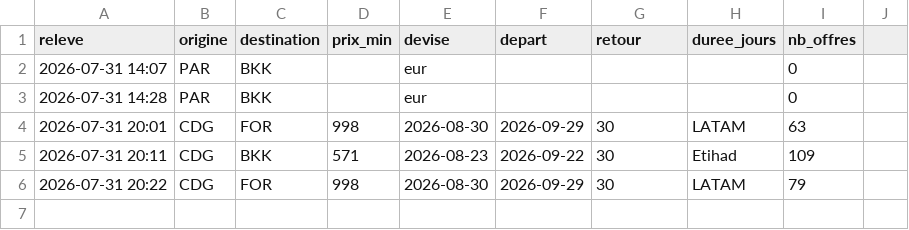
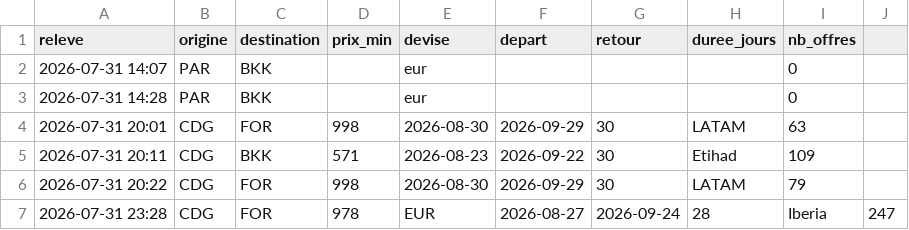
Before and after one commit to Pikolop98/veille-vols, a CSV file: historique.csv, drawn as a sheet; the diff names each change by its address in the sheet, - before the commit and + after, or states it on an @@ line.

```diff
--- a/historique.csv
+++ b/historique.csv
+row 7: 2026-07-31 23:28 | CDG | FOR | 978 | EUR | 2026-08-27 | 2026-09-24 | 28 | Iberia | 247
```
Also changed, not shown: 2 other files.
